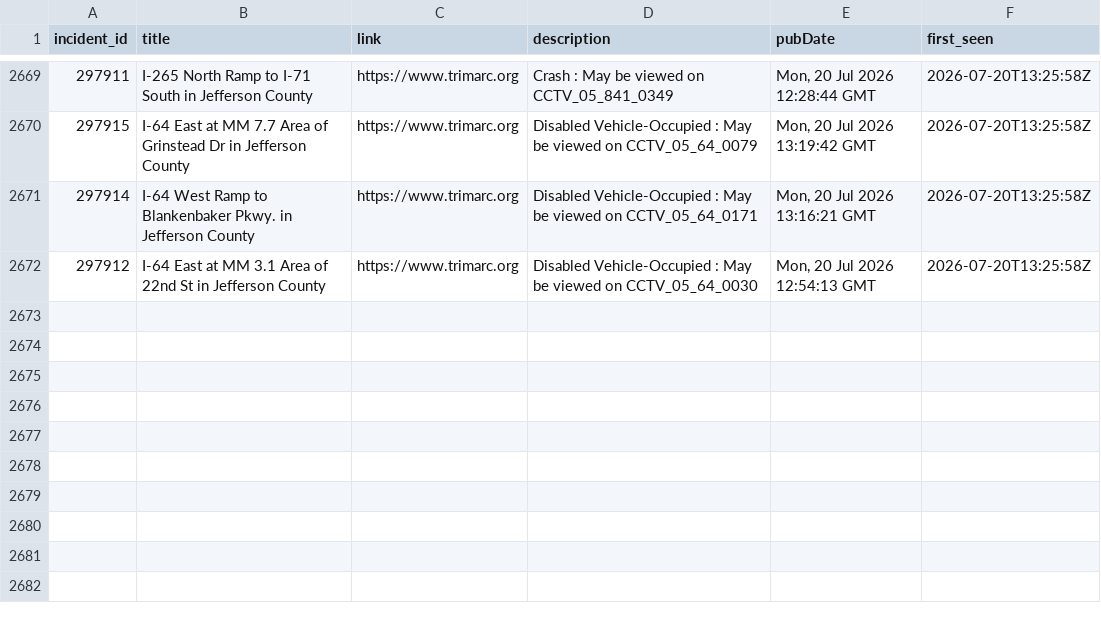
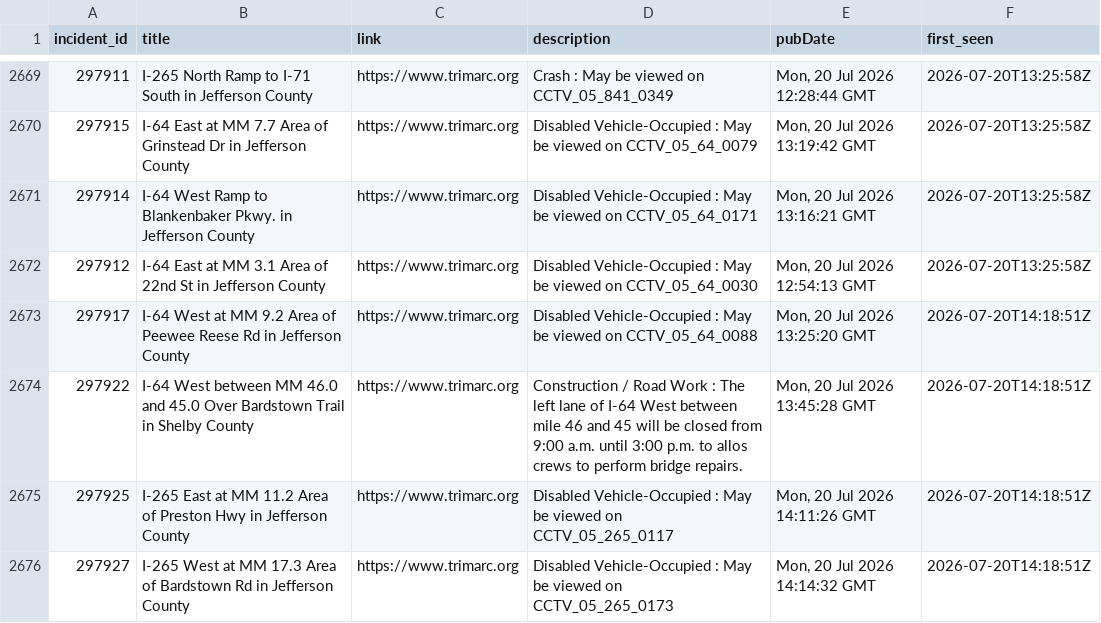
Before and after one commit to markschaver/TRIMARC, a CSV file: data/trimarc.csv, drawn as a sheet; only a part is shown, gaps mark what is left out.

```diff
--- a/data/trimarc.csv
+++ b/data/trimarc.csv
@@ -2672 +2672,5 @@ incident_id,title,link,description,pubDate,first_seen
 297912,I-64 East at MM 3.1 Area of 22nd St in Jefferson County,https://www.trimarc.org,Disabled Vehicle-Occupied : May be viewed on CCTV_05_64_0030,"Mon, 20 Jul 2026 12:54:13 GMT",2026-07-20T13:25:58Z
+297917,I-64 West at MM 9.2 Area of Peewee Reese Rd in Jefferson County,https://www.trimarc.org,Disabled Vehicle-Occupied : May be viewed on CCTV_05_64_0088,"Mon, 20 Jul 2026 13:25:20 GMT",2026-07-20T14:18:51Z
+297922,I-64 West between MM 46.0 and 45.0 Over Bardstown Trail in Shelby County,https://www.trimarc.org,Construction / Road Work : The left lane of I-64 West between mile 46 and 45 will be closed from 9:00 a.m. until 3:00 p.m. to allos crews to perform bridge repairs.,"Mon, 20 Jul 2026 13:45:28 GMT",2026-07-20T14:18:51Z
+297925,I-265 East at MM 11.2 Area of Preston Hwy in Jefferson County,https://www.trimarc.org,Disabled Vehicle-Occupied : May be viewed on CCTV_05_265_0117,"Mon, 20 Jul 2026 14:11:26 GMT",2026-07-20T14:18:51Z
+297927,I-265 West at MM 17.3 Area of Bardstown Rd in Jefferson County,https://www.trimarc.org,Disabled Vehicle-Occupied : May be viewed on CCTV_05_265_0173,"Mon, 20 Jul 2026 14:14:32 GMT",2026-07-20T14:18:51Z
```
Also changed, not shown: 2 other files.
